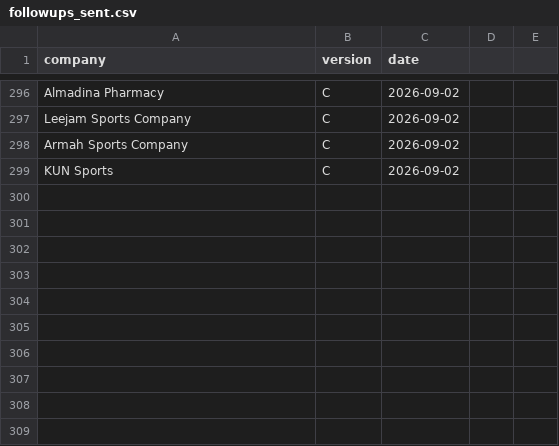
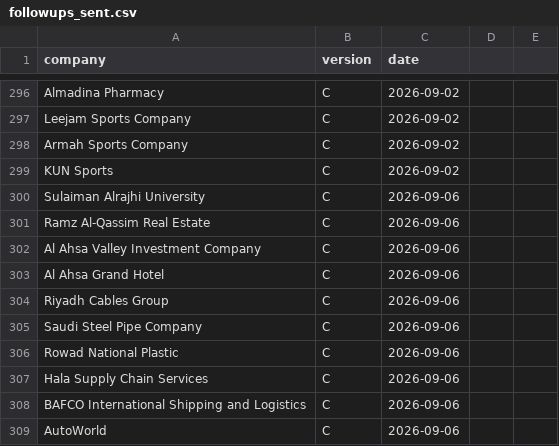
Before and after one commit to Nuredin-Moh/job-madinah, a CSV file: data/followups_sent.csv, drawn as a sheet; only a part is shown, gaps mark what is left out; the diff names each change by its address in the sheet, - before the commit and + after, or states it on an @@ line.

```diff
--- a/data/followups_sent.csv
+++ b/data/followups_sent.csv
+row 300: Sulaiman Alrajhi University | C | 2026-09-06
+row 301: Ramz Al-Qassim Real Estate | C | 2026-09-06
+row 302: Al Ahsa Valley Investment Company | C | 2026-09-06
+row 303: Al Ahsa Grand Hotel | C | 2026-09-06
+row 304: Riyadh Cables Group | C | 2026-09-06
+row 305: Saudi Steel Pipe Company | C | 2026-09-06
+row 306: Rowad National Plastic | C | 2026-09-06
+row 307: Hala Supply Chain Services | C | 2026-09-06
+row 308: BAFCO International Shipping and Logistics | C | 2026-09-06
+row 309: AutoWorld | C | 2026-09-06
```
